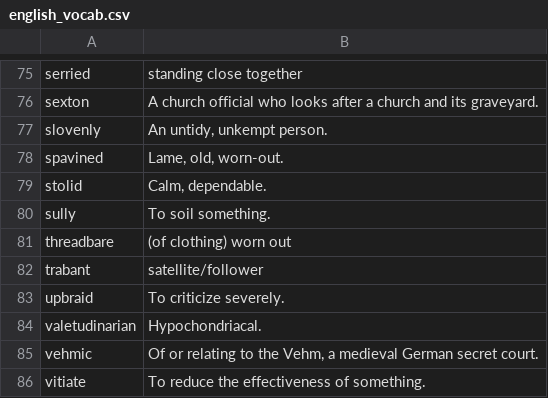
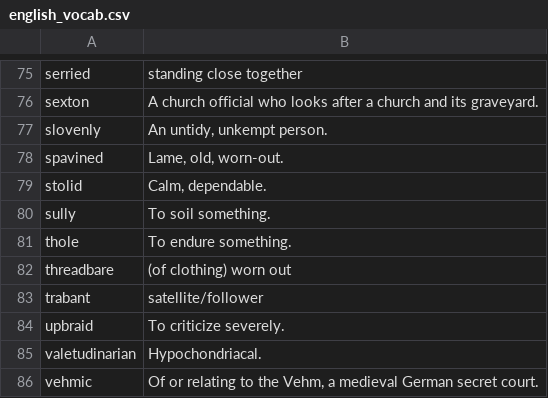
Before and after one commit to eudoxia0/flashcards, a CSV file: sources/english_vocab.csv, drawn as a sheet; only a part is shown, gaps mark what is left out; the shorter side is filled out with more unchanged rows; the diff names each change by its address in the sheet, - before the commit and + after, or states it on an @@ line.

Commit message:
thole

```diff
--- a/sources/english_vocab.csv
+++ b/sources/english_vocab.csv
+row 81: thole | To endure something.
```
Also changed, not shown: 1 other file.
